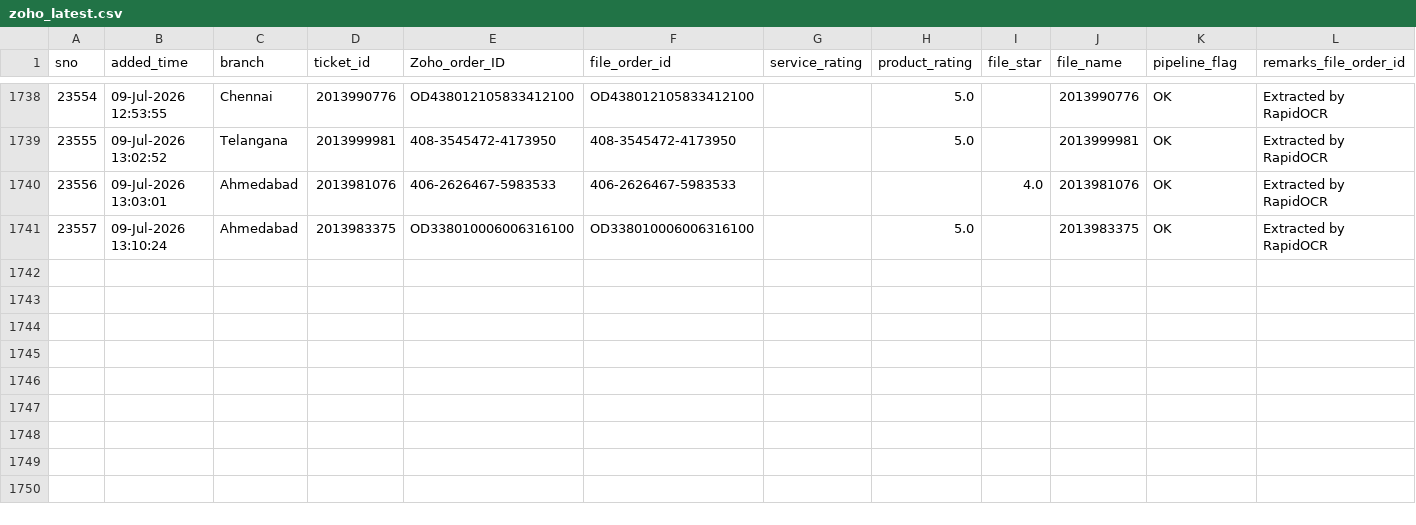
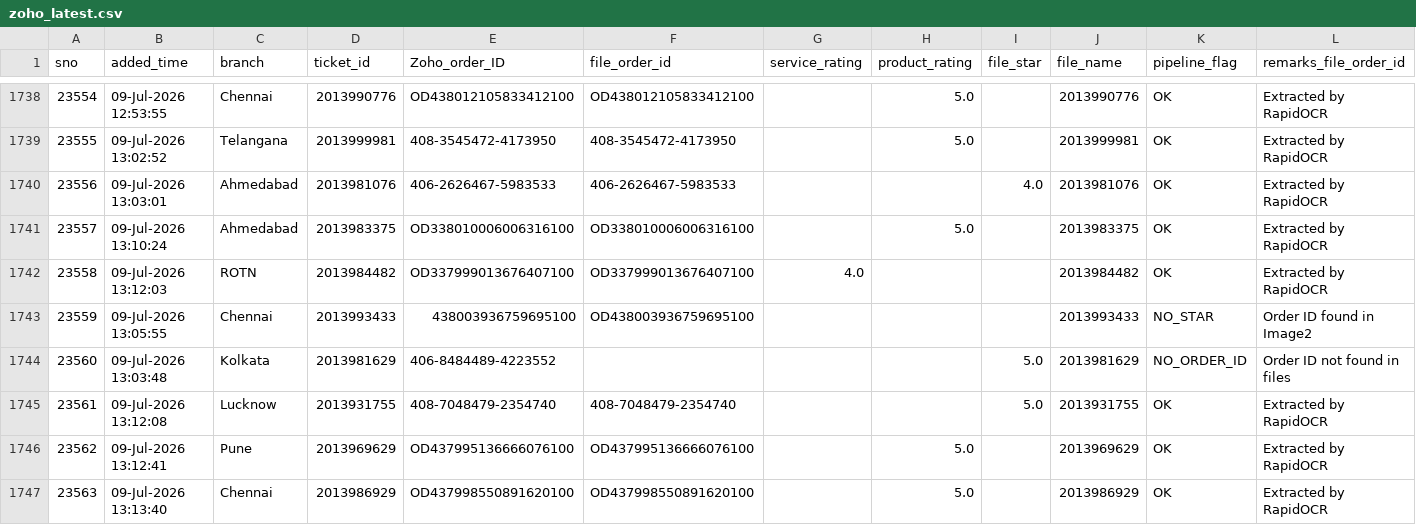
Before and after one commit to BobCantBuild/zoho-image-pipeline, a CSV file: data/zoho_latest.csv, drawn as a sheet; only a part is shown, gaps mark what is left out; rows hold the shown columns only; the diff names each change by its address in the sheet, - before the commit and + after, or states it on an @@ line.

Commit message:
auto: update dashboard data — 1746 records [2026-07-09 15:51]

```diff
--- a/data/zoho_latest.csv
+++ b/data/zoho_latest.csv
+row 1742: 23558 | 09-Jul-2026 13:12:03 | ROTN | 2013984482 | OD337999013676407100 | OD337999013676407100 | 4.0 |  |  | 2013984482 | OK | Extracted by RapidOCR
+row 1743: 23559 | 09-Jul-2026 13:05:55 | Chennai | 2013993433 | 438003936759695100 | OD438003936759695100 |  |  |  | 2013993433 | NO_STAR | Order ID found in Image2
+row 1744: 23560 | 09-Jul-2026 13:03:48 | Kolkata | 2013981629 | 406-8484489-4223552 |  |  |  | 5.0 | 2013981629 | NO_ORDER_ID | Order ID not found in files
+row 1745: 23561 | 09-Jul-2026 13:12:08 | Lucknow | 2013931755 | 408-7048479-2354740 | 408-7048479-2354740 |  |  | 5.0 | 2013931755 | OK | Extracted by RapidOCR
+row 1746: 23562 | 09-Jul-2026 13:12:41 | Pune | 2013969629 | OD437995136666076100 | OD437995136666076100 |  | 5.0 |  | 2013969629 | OK | Extracted by RapidOCR
+row 1747: 23563 | 09-Jul-2026 13:13:40 | Chennai | 2013986929 | OD437998550891620100 | OD437998550891620100 |  | 5.0 |  | 2013986929 | OK | Extracted by RapidOCR
```
Also changed, not shown: 1 other file.
